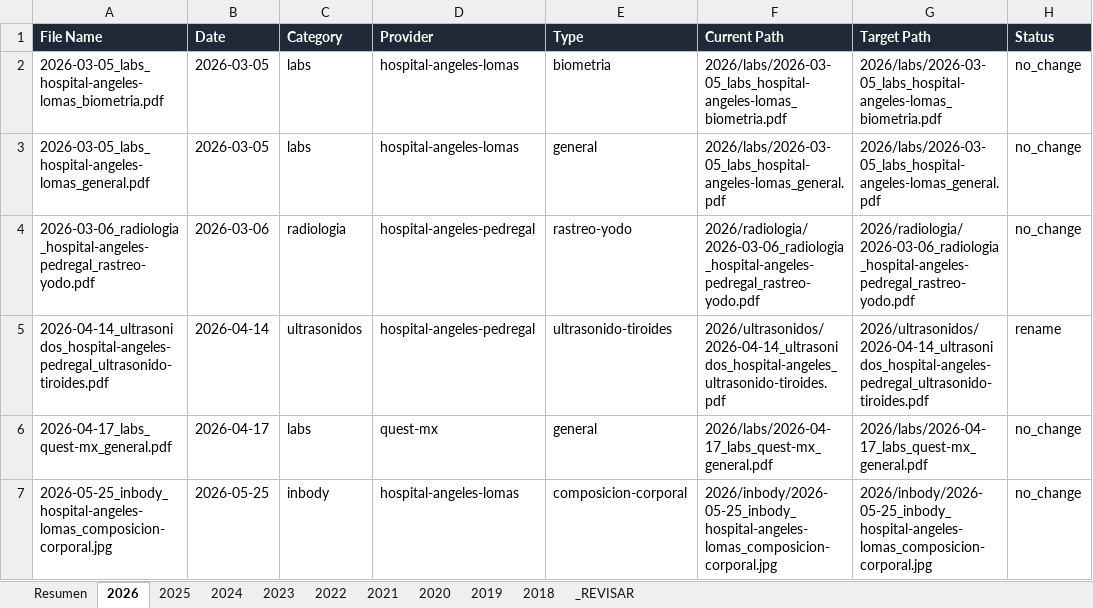
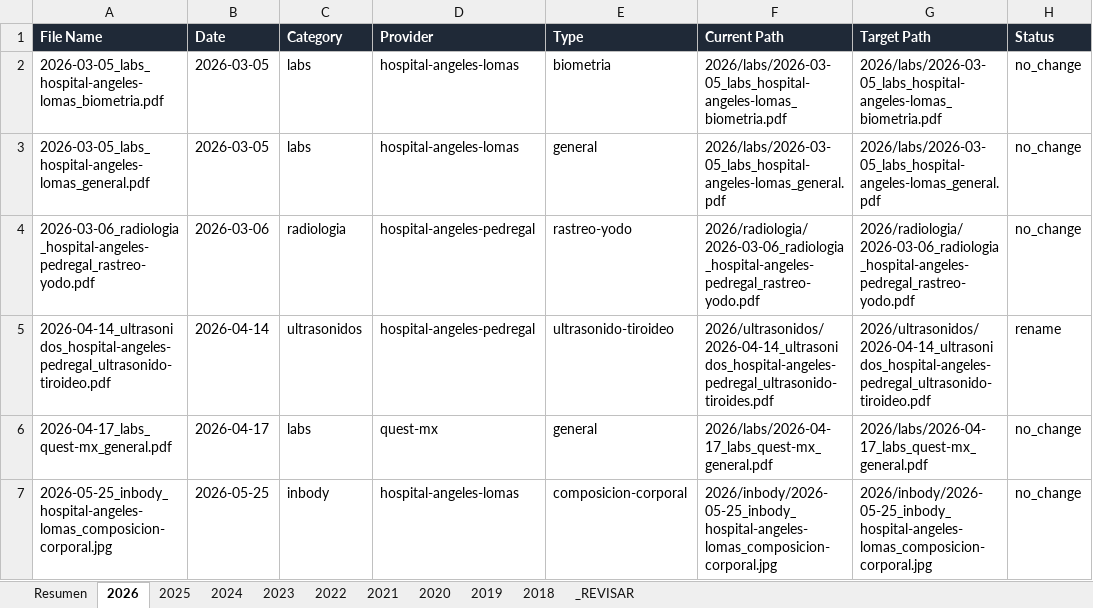
Before and after one commit to fernandomartinez-de/vital-signal-reports, an Excel workbook: tracker/master_tracker.xlsx, sheet 2026, drawn as a sheet; only a part is shown; values as stored, in another font and other column widths than the file's, no borders; the diff names each change by its address in the sheet, - before the commit and + after, or states it on an @@ line.

```diff
--- a/tracker/master_tracker.xlsx (sheet 2026)
+++ b/tracker/master_tracker.xlsx (sheet 2026)
-A5 (File Name): 2026-04-14_ultrasonidos_hospital-angeles-pedregal_ultrasonido-tiroides.pdf
+A5 (File Name): 2026-04-14_ultrasonidos_hospital-angeles-pedregal_ultrasonido-tiroideo.pdf
-E5 (Type): ultrasonido-tiroides
+E5 (Type): ultrasonido-tiroideo
-F5 (Current Path): 2026/ultrasonidos/2026-04-14_ultrasonidos_hospital-angeles_ultrasonido-tiroides.pdf
+F5 (Current Path): 2026/ultrasonidos/2026-04-14_ultrasonidos_hospital-angeles-pedregal_ultrasonido-tiroides.pdf
-G5 (Target Path): 2026/ultrasonidos/2026-04-14_ultrasonidos_hospital-angeles-pedregal_ultrasonido-tiroides.pdf
+G5 (Target Path): 2026/ultrasonidos/2026-04-14_ultrasonidos_hospital-angeles-pedregal_ultrasonido-tiroideo.pdf
```
Also changed, not shown: sheet 2020, sheet 2023, sheet 2018, sheet 2022, sheet 2019, sheet Resumen, 2 more sheets.
